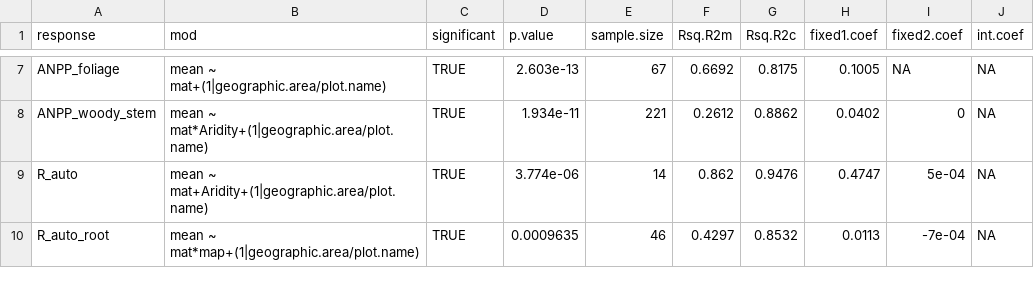
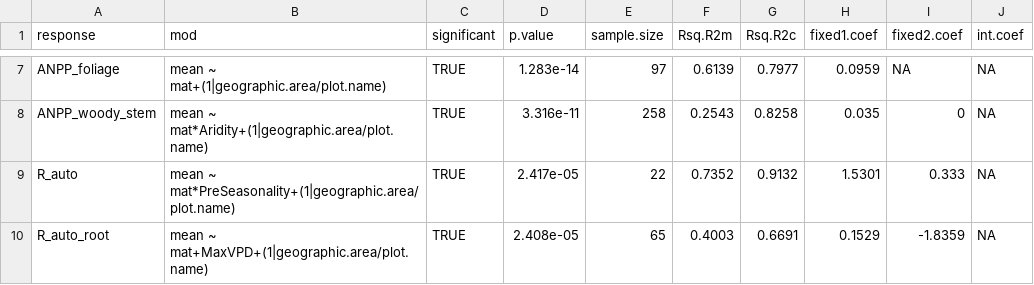
Before and after one commit to forc-db/Global_Productivity, a CSV file: results/tables/best_model_outputs/AIC_multivariate_interactions_best.csv, drawn as a sheet; only a part is shown, gaps mark what is left out; the diff covers the shown part only.

```diff
--- a/results/tables/best_model_outputs/AIC_multivariate_interactions_best.csv
+++ b/results/tables/best_model_outputs/AIC_multivariate_interactions_best.csv
@@ -7,4 +7,4 @@
-"ANPP_foliage","mean ~ mat+(1|geographic.area/plot.name)",TRUE,2.603e-13,67,0.6692,0.8175,0.1005,NA,NA
-"ANPP_woody_stem","mean ~ mat*Aridity+(1|geographic.area/plot.name)",TRUE,1.934e-11,221,0.2612,0.8862,0.0402,0,NA
-"R_auto","mean ~ mat+Aridity+(1|geographic.area/plot.name)",TRUE,3.774e-06,14,0.862,0.9476,0.4747,5e-04,NA
-"R_auto_root","mean ~ mat*map+(1|geographic.area/plot.name)",TRUE,0.0009635,46,0.4297,0.8532,0.0113,-7e-04,NA
+"ANPP_foliage","mean ~ mat+(1|geographic.area/plot.name)",TRUE,1.283e-14,97,0.6139,0.7977,0.0959,NA,NA
+"ANPP_woody_stem","mean ~ mat*Aridity+(1|geographic.area/plot.name)",TRUE,3.316e-11,258,0.2543,0.8258,0.035,0,NA
+"R_auto","mean ~ mat*PreSeasonality+(1|geographic.area/plot.name)",TRUE,2.417e-05,22,0.7352,0.9132,1.5301,0.333,NA
+"R_auto_root","mean ~ mat+MaxVPD+(1|geographic.area/plot.name)",TRUE,2.408e-05,65,0.4003,0.6691,0.1529,-1.8359,NA
```
Also changed, not shown: 31 edited cells elsewhere in this file.
